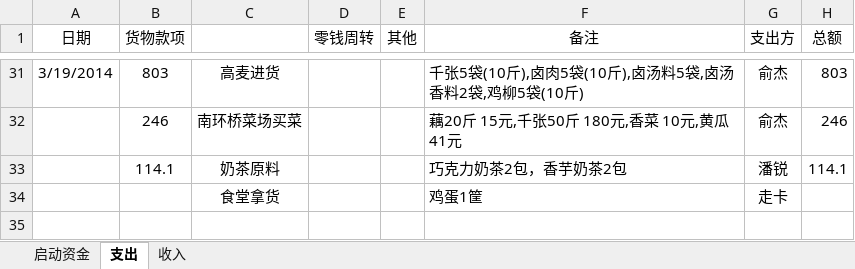
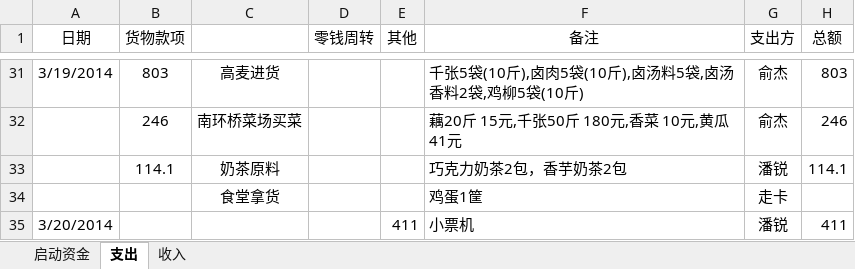
Before and after one commit to suda8/test, an Excel workbook: 食堂窗口收支明细表.xlsx, sheet 支出, drawn as a sheet; only a part is shown, gaps mark what is left out; values as stored, in another font and other column widths than the file's, no borders; the diff names each change by its address in the sheet, - before the commit and + after, or states it on an @@ line.

```diff
--- a/食堂窗口收支明细表.xlsx (sheet 支出)
+++ b/食堂窗口收支明细表.xlsx (sheet 支出)
+row 35: 3/20/2014 |  |  |  | 411 | 小票机 | 潘锐 | 411
```
